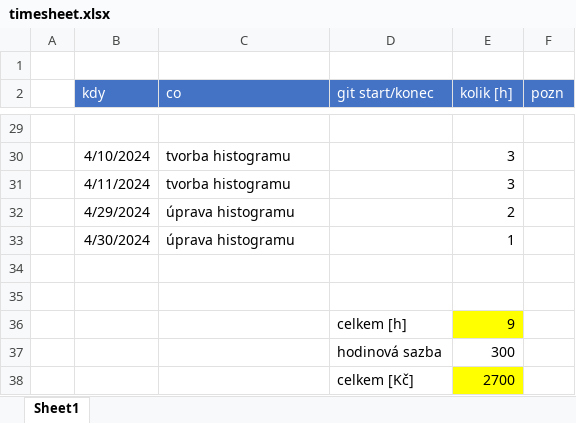
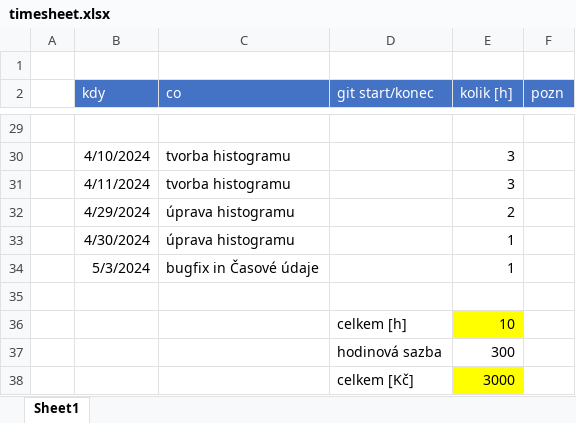
Before and after one commit to kidal5/CarsFlow, an Excel workbook: timesheet.xlsx, sheet Sheet1, drawn as a sheet; only a part is shown, gaps mark what is left out; values as stored, in another font and other column widths than the file's, no borders; removed rows and columns are numbered as before the commit, all else as after; the diff names each change by its address in the sheet, - before the commit and + after, or states it on an @@ line.

Commit message:
bugfix in Časové údaje, to allow more than 3 places

```diff
--- a/timesheet.xlsx (sheet Sheet1)
+++ b/timesheet.xlsx (sheet Sheet1)
+row 34:  | 5/3/2024 | bugfix in Časové údaje |  | 1
-row 36: (empty)
+row 36:  |  |  | celkem [h] | 10
-E36 fill: none
+E36 fill: #FFFF00
-row 36:  |  |  | celkem [h] | 9
-E38 (kolik [h]): 2700
+E38 (kolik [h]): 3000
```
Also changed, not shown: 5 other files.
